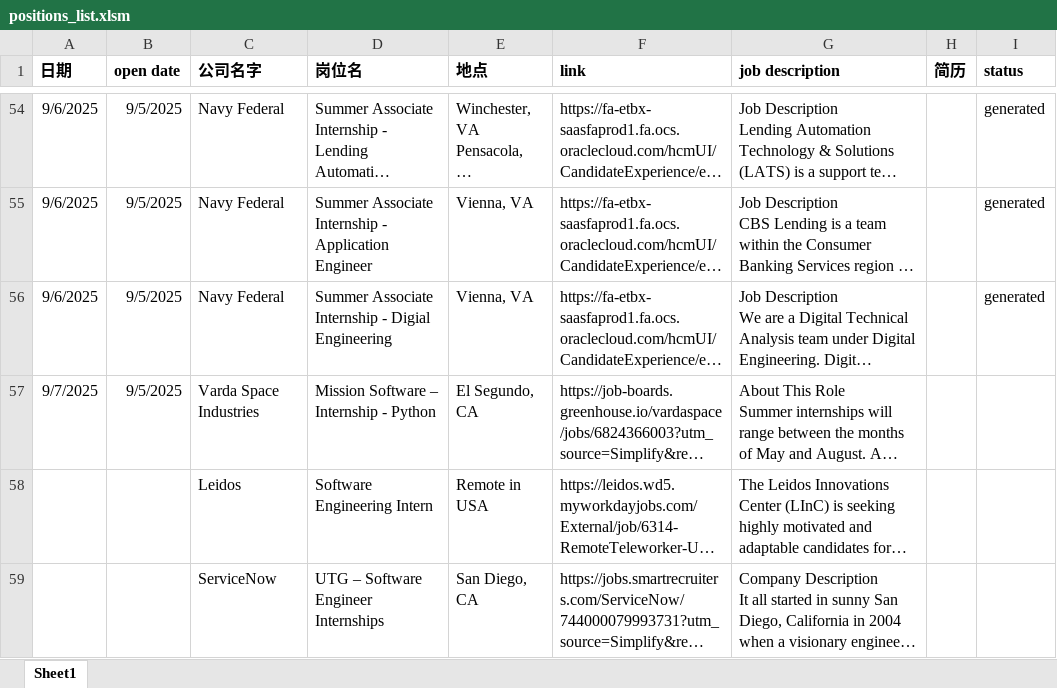
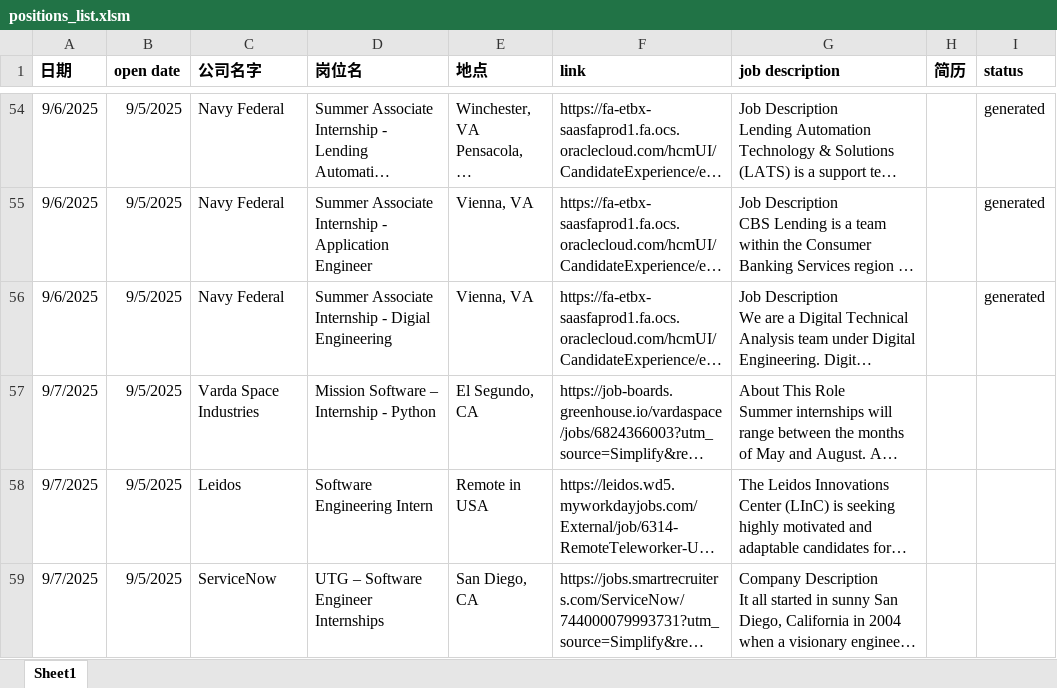
Before and after one commit to SeraphimHuang/CV_Agent, an Excel workbook: positions_list.xlsm, sheet Sheet1, drawn as a sheet; only a part is shown, gaps mark what is left out; long unchanged cells end in …; values as stored, in another font and other column widths than the file's, no borders; conditional formats not drawn; the diff covers the shown part only; the diff names each change by its address in the sheet, - before the commit and + after, or states it on an @@ line.

```diff
--- a/positions_list.xlsm (sheet Sheet1)
+++ b/positions_list.xlsm (sheet Sheet1)
-A58:A59 (日期): (empty)
+A58:A59 (日期): 9/7/2025
-B58:B59 (open date): (empty)
+B58:B59 (open date): 9/5/2025
```
Also changed, not shown: 2 added rows and 6 edited cells elsewhere in this sheet, 1 other file.
